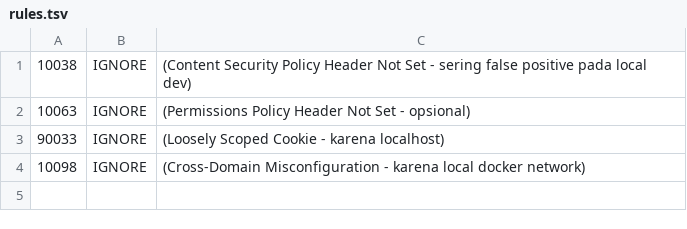
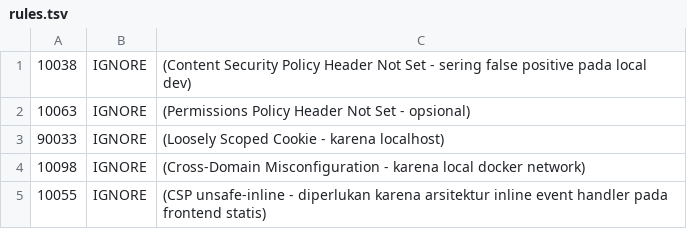
Before and after one commit to xcoook1es/Project-DevSecOps-Marketplace, a TSV file: .zap/rules.tsv, drawn as a sheet.

Commit message:
security: optimize CSP and add ZAP ignore rules for unsafe-inline

```diff
--- a/.zap/rules.tsv
+++ b/.zap/rules.tsv
@@ -4 +4,2 @@
 10098	IGNORE	(Cross-Domain Misconfiguration - karena local docker network)
+10055	IGNORE	(CSP unsafe-inline - diperlukan karena arsitektur inline event handler pada frontend statis)
```
Also changed, not shown: 1 other file.
